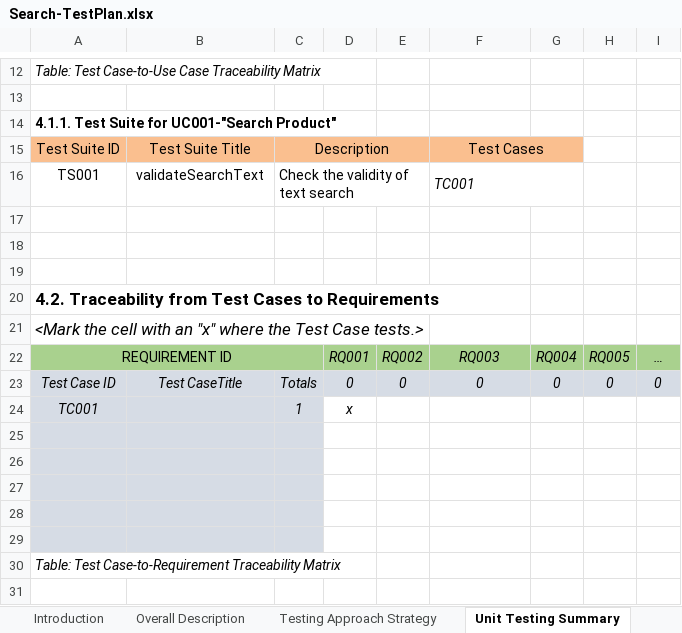
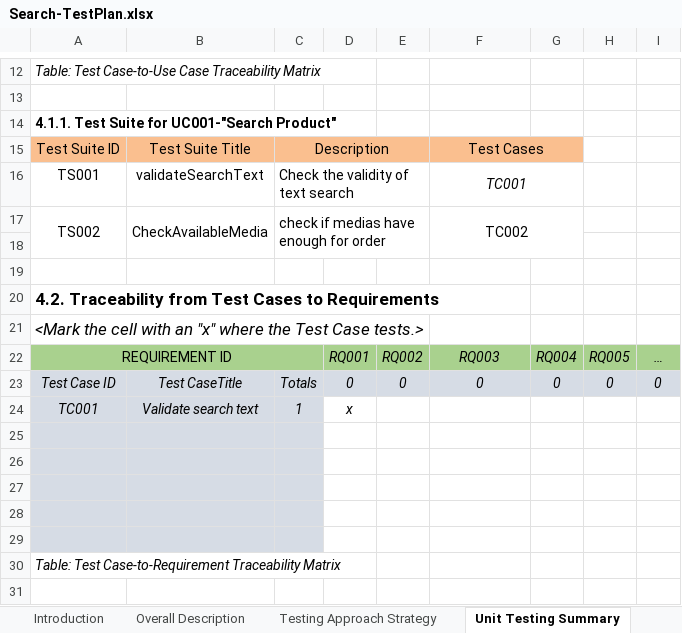
Before and after one commit to BuiHoangTu/TKXDPM.KHMT.20231-23, an Excel workbook: Unit Test/Search-TestPlan.xlsx, sheet Unit Testing Summary, drawn as a sheet; only a part is shown, gaps mark what is left out; values as stored, in another font and other column widths than the file's, no borders; the diff names each change by its address in the sheet, - before the commit and + after, or states it on an @@ line.

```diff
--- a/Unit Test/Search-TestPlan.xlsx (sheet Unit Testing Summary)
+++ b/Unit Test/Search-TestPlan.xlsx (sheet Unit Testing Summary)
-F16 alignment: left
+F16 alignment: center
-row 17: (empty)
+row 17: TS002 | CheckAvailableMedia | check if medias have enough for order |  |  | TC002
+A17:A18 merged
+B17:B18 merged
+C17:E18 merged
+F17:G18 merged
-B24: (empty)
+B24: Validate search text
```
Also changed, not shown: sheet Test Case Details, 2 other files.
